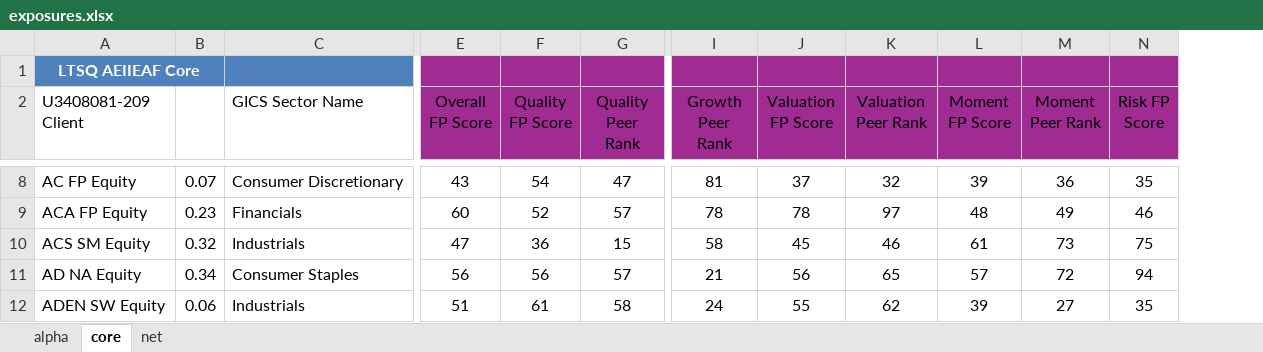
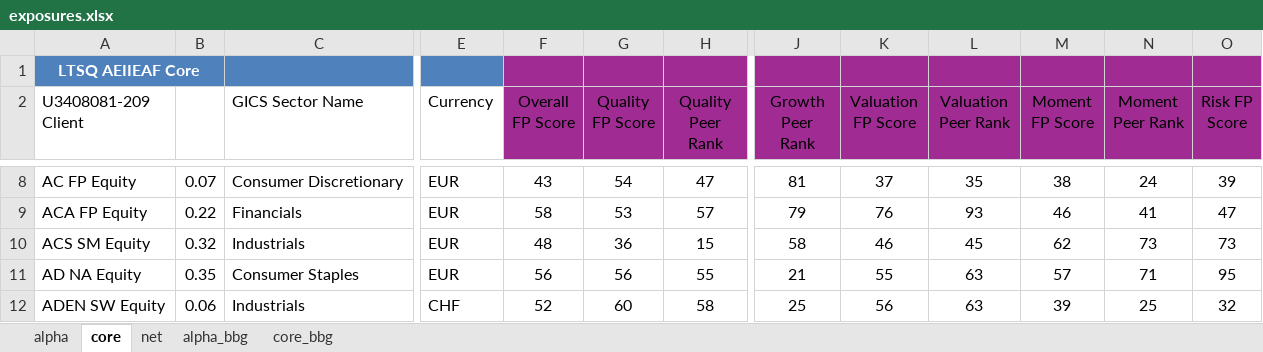
Before and after one commit to Casper889/asroptimization, an Excel workbook: exposures.xlsx, sheet core, drawn as a sheet; only a part is shown, gaps mark what is left out; values as stored, in another font and other column widths than the file's, no borders; conditional formats not drawn; removed rows and columns are numbered as before the commit, all else as after; the diff covers the shown part only; the diff names each change by its address in the sheet, - before the commit and + after, or states it on an @@ line.

```diff
--- a/exposures.xlsx (sheet core)
+++ b/exposures.xlsx (sheet core)
+sheet tab: alpha_bbg
+sheet tab: core_bbg
-column B, rows 8-12: 0.07 | 0.23 | 0.32 | 0.34 | 0.06
+column B, rows 8-12: 0.07 | 0.22 | 0.32 | 0.35 | 0.06
+column E (Currency), rows 8-12: EUR | EUR | EUR | EUR | CHF
-L8 (Valuation Peer Rank): 32
+L8 (Valuation Peer Rank): 35
-M8 (Moment FP Score): 39
+M8 (Moment FP Score): 38
-N8 (Moment Peer Rank): 36
+N8 (Moment Peer Rank): 24
-O8 (Risk FP Score): 35
+O8 (Risk FP Score): 39
-F9 (Overall FP Score): 60
+F9 (Overall FP Score): 58
-G9 (Quality FP Score): 52
+G9 (Quality FP Score): 53
-J9 (Growth Peer Rank): 78
+J9 (Growth Peer Rank): 79
-K9 (Valuation FP Score): 78
+K9 (Valuation FP Score): 76
-L9 (Valuation Peer Rank): 97
+L9 (Valuation Peer Rank): 93
-M9 (Moment FP Score): 48
+M9 (Moment FP Score): 46
-N9 (Moment Peer Rank): 49
+N9 (Moment Peer Rank): 41
-O9 (Risk FP Score): 46
+O9 (Risk FP Score): 47
-F10 (Overall FP Score): 47
+F10 (Overall FP Score): 48
-K10 (Valuation FP Score): 45
+K10 (Valuation FP Score): 46
-L10 (Valuation Peer Rank): 46
+L10 (Valuation Peer Rank): 45
-M10 (Moment FP Score): 61
+M10 (Moment FP Score): 62
-O10 (Risk FP Score): 75
+O10 (Risk FP Score): 73
-H11 (Quality Peer Rank): 57
+H11 (Quality Peer Rank): 55
-K11 (Valuation FP Score): 56
+K11 (Valuation FP Score): 55
-L11 (Valuation Peer Rank): 65
+L11 (Valuation Peer Rank): 63
-N11 (Moment Peer Rank): 72
+N11 (Moment Peer Rank): 71
-O11 (Risk FP Score): 94
+O11 (Risk FP Score): 95
-F12 (Overall FP Score): 51
+F12 (Overall FP Score): 52
-G12 (Quality FP Score): 61
+G12 (Quality FP Score): 60
-J12 (Growth Peer Rank): 24
+J12 (Growth Peer Rank): 25
-K12 (Valuation FP Score): 55
+K12 (Valuation FP Score): 56
-L12 (Valuation Peer Rank): 62
+L12 (Valuation Peer Rank): 63
-N12 (Moment Peer Rank): 27
+N12 (Moment Peer Rank): 25
-O12 (Risk FP Score): 35
+O12 (Risk FP Score): 32
```
Also changed, not shown: 1 added row and 1815 edited cells elsewhere in this sheet, sheet alpha, sheet net, formulas that keep their value, charts or pictures, 2 other files.
